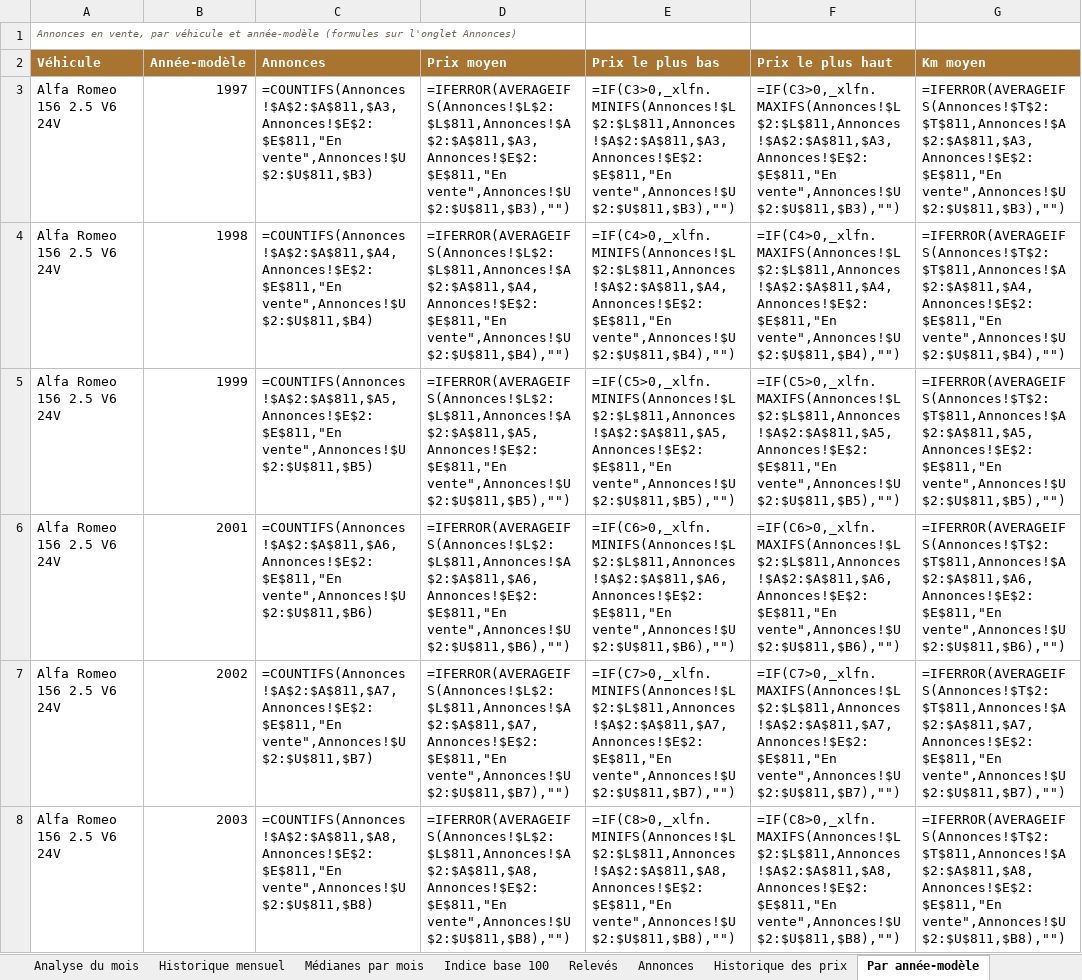
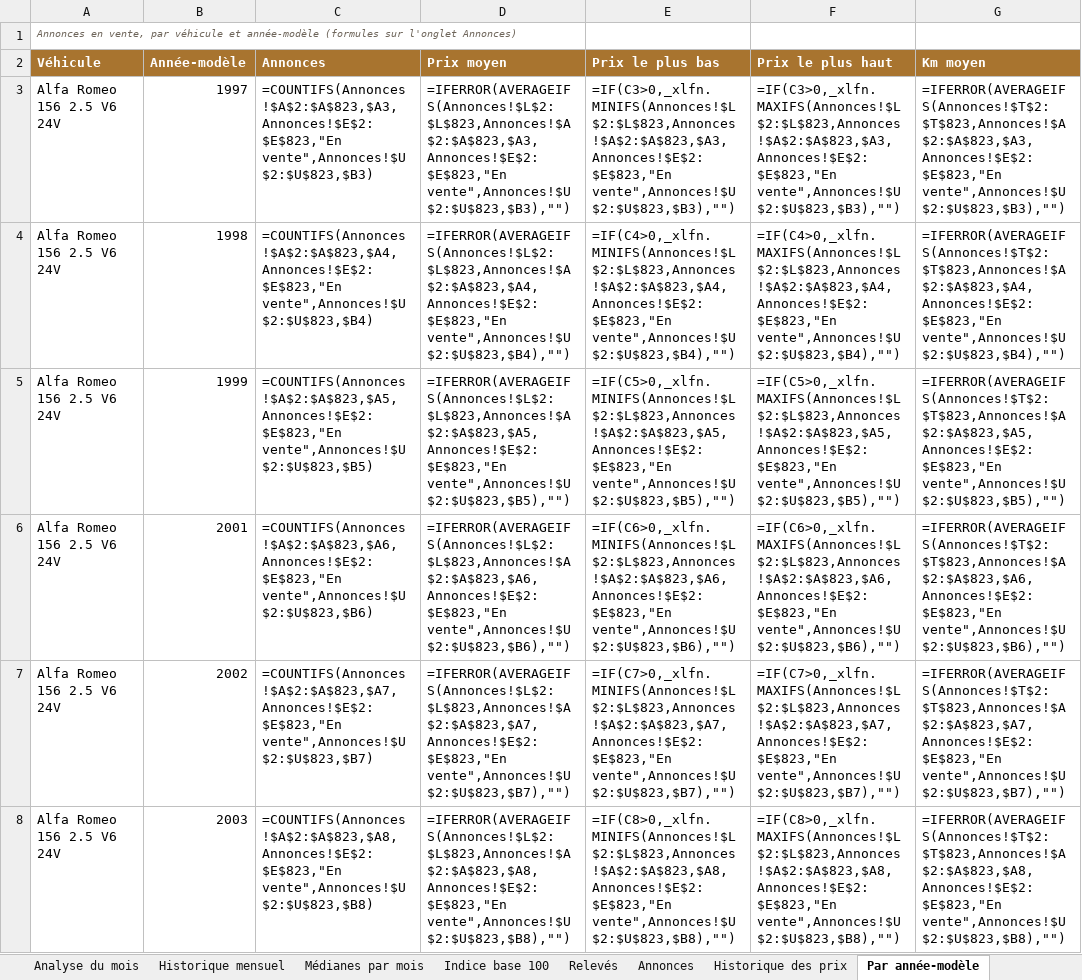
Before and after one commit to mattchampavier-ui/cote-auto, an Excel workbook: cote-auto.xlsx, sheet Par année-modèle, drawn as a sheet; only a part is shown; values as stored, in another font and other column widths than the file's, no borders; formulas without a stored value are shown as written; the diff covers the shown part only; the diff names each change by its address in the sheet, - before the commit and + after, or states it on an @@ line.

```diff
--- a/cote-auto.xlsx (sheet Par année-modèle)
+++ b/cote-auto.xlsx (sheet Par année-modèle)
-C3 (Annonces): =COUNTIFS(Annonces!$A$2:$A$811,$A3,Annonces!$E$2:$E$811,"En vente",Annonces!$U$2:$U$811,$B3)
+C3 (Annonces): =COUNTIFS(Annonces!$A$2:$A$823,$A3,Annonces!$E$2:$E$823,"En vente",Annonces!$U$2:$U$823,$B3)
-D3 (Prix moyen): =IFERROR(AVERAGEIFS(Annonces!$L$2:$L$811,Annonces!$A$2:$A$811,$A3,Annonces!$E$2:$E$811,"En vente",Annonces!$U$2:$U$811,$B3),"")
+D3 (Prix moyen): =IFERROR(AVERAGEIFS(Annonces!$L$2:$L$823,Annonces!$A$2:$A$823,$A3,Annonces!$E$2:$E$823,"En vente",Annonces!$U$2:$U$823,$B3),"")
-E3 (Prix le plus bas): =IF(C3>0,_xlfn.MINIFS(Annonces!$L$2:$L$811,Annonces!$A$2:$A$811,$A3,Annonces!$E$2:$E$811,"En vente",Annonces!$U$2:$U$811,$B3),"")
+E3 (Prix le plus bas): =IF(C3>0,_xlfn.MINIFS(Annonces!$L$2:$L$823,Annonces!$A$2:$A$823,$A3,Annonces!$E$2:$E$823,"En vente",Annonces!$U$2:$U$823,$B3),"")
-F3 (Prix le plus haut): =IF(C3>0,_xlfn.MAXIFS(Annonces!$L$2:$L$811,Annonces!$A$2:$A$811,$A3,Annonces!$E$2:$E$811,"En vente",Annonces!$U$2:$U$811,$B3),"")
+F3 (Prix le plus haut): =IF(C3>0,_xlfn.MAXIFS(Annonces!$L$2:$L$823,Annonces!$A$2:$A$823,$A3,Annonces!$E$2:$E$823,"En vente",Annonces!$U$2:$U$823,$B3),"")
-G3 (Km moyen): =IFERROR(AVERAGEIFS(Annonces!$T$2:$T$811,Annonces!$A$2:$A$811,$A3,Annonces!$E$2:$E$811,"En vente",Annonces!$U$2:$U$811,$B3),"")
+G3 (Km moyen): =IFERROR(AVERAGEIFS(Annonces!$T$2:$T$823,Annonces!$A$2:$A$823,$A3,Annonces!$E$2:$E$823,"En vente",Annonces!$U$2:$U$823,$B3),"")
-C4 (Annonces): =COUNTIFS(Annonces!$A$2:$A$811,$A4,Annonces!$E$2:$E$811,"En vente",Annonces!$U$2:$U$811,$B4)
+C4 (Annonces): =COUNTIFS(Annonces!$A$2:$A$823,$A4,Annonces!$E$2:$E$823,"En vente",Annonces!$U$2:$U$823,$B4)
-D4 (Prix moyen): =IFERROR(AVERAGEIFS(Annonces!$L$2:$L$811,Annonces!$A$2:$A$811,$A4,Annonces!$E$2:$E$811,"En vente",Annonces!$U$2:$U$811,$B4),"")
+D4 (Prix moyen): =IFERROR(AVERAGEIFS(Annonces!$L$2:$L$823,Annonces!$A$2:$A$823,$A4,Annonces!$E$2:$E$823,"En vente",Annonces!$U$2:$U$823,$B4),"")
-E4 (Prix le plus bas): =IF(C4>0,_xlfn.MINIFS(Annonces!$L$2:$L$811,Annonces!$A$2:$A$811,$A4,Annonces!$E$2:$E$811,"En vente",Annonces!$U$2:$U$811,$B4),"")
+E4 (Prix le plus bas): =IF(C4>0,_xlfn.MINIFS(Annonces!$L$2:$L$823,Annonces!$A$2:$A$823,$A4,Annonces!$E$2:$E$823,"En vente",Annonces!$U$2:$U$823,$B4),"")
-F4 (Prix le plus haut): =IF(C4>0,_xlfn.MAXIFS(Annonces!$L$2:$L$811,Annonces!$A$2:$A$811,$A4,Annonces!$E$2:$E$811,"En vente",Annonces!$U$2:$U$811,$B4),"")
+F4 (Prix le plus haut): =IF(C4>0,_xlfn.MAXIFS(Annonces!$L$2:$L$823,Annonces!$A$2:$A$823,$A4,Annonces!$E$2:$E$823,"En vente",Annonces!$U$2:$U$823,$B4),"")
-G4 (Km moyen): =IFERROR(AVERAGEIFS(Annonces!$T$2:$T$811,Annonces!$A$2:$A$811,$A4,Annonces!$E$2:$E$811,"En vente",Annonces!$U$2:$U$811,$B4),"")
+G4 (Km moyen): =IFERROR(AVERAGEIFS(Annonces!$T$2:$T$823,Annonces!$A$2:$A$823,$A4,Annonces!$E$2:$E$823,"En vente",Annonces!$U$2:$U$823,$B4),"")
-C5 (Annonces): =COUNTIFS(Annonces!$A$2:$A$811,$A5,Annonces!$E$2:$E$811,"En vente",Annonces!$U$2:$U$811,$B5)
+C5 (Annonces): =COUNTIFS(Annonces!$A$2:$A$823,$A5,Annonces!$E$2:$E$823,"En vente",Annonces!$U$2:$U$823,$B5)
-D5 (Prix moyen): =IFERROR(AVERAGEIFS(Annonces!$L$2:$L$811,Annonces!$A$2:$A$811,$A5,Annonces!$E$2:$E$811,"En vente",Annonces!$U$2:$U$811,$B5),"")
+D5 (Prix moyen): =IFERROR(AVERAGEIFS(Annonces!$L$2:$L$823,Annonces!$A$2:$A$823,$A5,Annonces!$E$2:$E$823,"En vente",Annonces!$U$2:$U$823,$B5),"")
-E5 (Prix le plus bas): =IF(C5>0,_xlfn.MINIFS(Annonces!$L$2:$L$811,Annonces!$A$2:$A$811,$A5,Annonces!$E$2:$E$811,"En vente",Annonces!$U$2:$U$811,$B5),"")
+E5 (Prix le plus bas): =IF(C5>0,_xlfn.MINIFS(Annonces!$L$2:$L$823,Annonces!$A$2:$A$823,$A5,Annonces!$E$2:$E$823,"En vente",Annonces!$U$2:$U$823,$B5),"")
-F5 (Prix le plus haut): =IF(C5>0,_xlfn.MAXIFS(Annonces!$L$2:$L$811,Annonces!$A$2:$A$811,$A5,Annonces!$E$2:$E$811,"En vente",Annonces!$U$2:$U$811,$B5),"")
+F5 (Prix le plus haut): =IF(C5>0,_xlfn.MAXIFS(Annonces!$L$2:$L$823,Annonces!$A$2:$A$823,$A5,Annonces!$E$2:$E$823,"En vente",Annonces!$U$2:$U$823,$B5),"")
-G5 (Km moyen): =IFERROR(AVERAGEIFS(Annonces!$T$2:$T$811,Annonces!$A$2:$A$811,$A5,Annonces!$E$2:$E$811,"En vente",Annonces!$U$2:$U$811,$B5),"")
+G5 (Km moyen): =IFERROR(AVERAGEIFS(Annonces!$T$2:$T$823,Annonces!$A$2:$A$823,$A5,Annonces!$E$2:$E$823,"En vente",Annonces!$U$2:$U$823,$B5),"")
-C6 (Annonces): =COUNTIFS(Annonces!$A$2:$A$811,$A6,Annonces!$E$2:$E$811,"En vente",Annonces!$U$2:$U$811,$B6)
+C6 (Annonces): =COUNTIFS(Annonces!$A$2:$A$823,$A6,Annonces!$E$2:$E$823,"En vente",Annonces!$U$2:$U$823,$B6)
-D6 (Prix moyen): =IFERROR(AVERAGEIFS(Annonces!$L$2:$L$811,Annonces!$A$2:$A$811,$A6,Annonces!$E$2:$E$811,"En vente",Annonces!$U$2:$U$811,$B6),"")
+D6 (Prix moyen): =IFERROR(AVERAGEIFS(Annonces!$L$2:$L$823,Annonces!$A$2:$A$823,$A6,Annonces!$E$2:$E$823,"En vente",Annonces!$U$2:$U$823,$B6),"")
-E6 (Prix le plus bas): =IF(C6>0,_xlfn.MINIFS(Annonces!$L$2:$L$811,Annonces!$A$2:$A$811,$A6,Annonces!$E$2:$E$811,"En vente",Annonces!$U$2:$U$811,$B6),"")
+E6 (Prix le plus bas): =IF(C6>0,_xlfn.MINIFS(Annonces!$L$2:$L$823,Annonces!$A$2:$A$823,$A6,Annonces!$E$2:$E$823,"En vente",Annonces!$U$2:$U$823,$B6),"")
-F6 (Prix le plus haut): =IF(C6>0,_xlfn.MAXIFS(Annonces!$L$2:$L$811,Annonces!$A$2:$A$811,$A6,Annonces!$E$2:$E$811,"En vente",Annonces!$U$2:$U$811,$B6),"")
+F6 (Prix le plus haut): =IF(C6>0,_xlfn.MAXIFS(Annonces!$L$2:$L$823,Annonces!$A$2:$A$823,$A6,Annonces!$E$2:$E$823,"En vente",Annonces!$U$2:$U$823,$B6),"")
-G6 (Km moyen): =IFERROR(AVERAGEIFS(Annonces!$T$2:$T$811,Annonces!$A$2:$A$811,$A6,Annonces!$E$2:$E$811,"En vente",Annonces!$U$2:$U$811,$B6),"")
+G6 (Km moyen): =IFERROR(AVERAGEIFS(Annonces!$T$2:$T$823,Annonces!$A$2:$A$823,$A6,Annonces!$E$2:$E$823,"En vente",Annonces!$U$2:$U$823,$B6),"")
-C7 (Annonces): =COUNTIFS(Annonces!$A$2:$A$811,$A7,Annonces!$E$2:$E$811,"En vente",Annonces!$U$2:$U$811,$B7)
+C7 (Annonces): =COUNTIFS(Annonces!$A$2:$A$823,$A7,Annonces!$E$2:$E$823,"En vente",Annonces!$U$2:$U$823,$B7)
-D7 (Prix moyen): =IFERROR(AVERAGEIFS(Annonces!$L$2:$L$811,Annonces!$A$2:$A$811,$A7,Annonces!$E$2:$E$811,"En vente",Annonces!$U$2:$U$811,$B7),"")
+D7 (Prix moyen): =IFERROR(AVERAGEIFS(Annonces!$L$2:$L$823,Annonces!$A$2:$A$823,$A7,Annonces!$E$2:$E$823,"En vente",Annonces!$U$2:$U$823,$B7),"")
-E7 (Prix le plus bas): =IF(C7>0,_xlfn.MINIFS(Annonces!$L$2:$L$811,Annonces!$A$2:$A$811,$A7,Annonces!$E$2:$E$811,"En vente",Annonces!$U$2:$U$811,$B7),"")
+E7 (Prix le plus bas): =IF(C7>0,_xlfn.MINIFS(Annonces!$L$2:$L$823,Annonces!$A$2:$A$823,$A7,Annonces!$E$2:$E$823,"En vente",Annonces!$U$2:$U$823,$B7),"")
-F7 (Prix le plus haut): =IF(C7>0,_xlfn.MAXIFS(Annonces!$L$2:$L$811,Annonces!$A$2:$A$811,$A7,Annonces!$E$2:$E$811,"En vente",Annonces!$U$2:$U$811,$B7),"")
+F7 (Prix le plus haut): =IF(C7>0,_xlfn.MAXIFS(Annonces!$L$2:$L$823,Annonces!$A$2:$A$823,$A7,Annonces!$E$2:$E$823,"En vente",Annonces!$U$2:$U$823,$B7),"")
-G7 (Km moyen): =IFERROR(AVERAGEIFS(Annonces!$T$2:$T$811,Annonces!$A$2:$A$811,$A7,Annonces!$E$2:$E$811,"En vente",Annonces!$U$2:$U$811,$B7),"")
+G7 (Km moyen): =IFERROR(AVERAGEIFS(Annonces!$T$2:$T$823,Annonces!$A$2:$A$823,$A7,Annonces!$E$2:$E$823,"En vente",Annonces!$U$2:$U$823,$B7),"")
-C8 (Annonces): =COUNTIFS(Annonces!$A$2:$A$811,$A8,Annonces!$E$2:$E$811,"En vente",Annonces!$U$2:$U$811,$B8)
+C8 (Annonces): =COUNTIFS(Annonces!$A$2:$A$823,$A8,Annonces!$E$2:$E$823,"En vente",Annonces!$U$2:$U$823,$B8)
-D8 (Prix moyen): =IFERROR(AVERAGEIFS(Annonces!$L$2:$L$811,Annonces!$A$2:$A$811,$A8,Annonces!$E$2:$E$811,"En vente",Annonces!$U$2:$U$811,$B8),"")
+D8 (Prix moyen): =IFERROR(AVERAGEIFS(Annonces!$L$2:$L$823,Annonces!$A$2:$A$823,$A8,Annonces!$E$2:$E$823,"En vente",Annonces!$U$2:$U$823,$B8),"")
-E8 (Prix le plus bas): =IF(C8>0,_xlfn.MINIFS(Annonces!$L$2:$L$811,Annonces!$A$2:$A$811,$A8,Annonces!$E$2:$E$811,"En vente",Annonces!$U$2:$U$811,$B8),"")
+E8 (Prix le plus bas): =IF(C8>0,_xlfn.MINIFS(Annonces!$L$2:$L$823,Annonces!$A$2:$A$823,$A8,Annonces!$E$2:$E$823,"En vente",Annonces!$U$2:$U$823,$B8),"")
-F8 (Prix le plus haut): =IF(C8>0,_xlfn.MAXIFS(Annonces!$L$2:$L$811,Annonces!$A$2:$A$811,$A8,Annonces!$E$2:$E$811,"En vente",Annonces!$U$2:$U$811,$B8),"")
+F8 (Prix le plus haut): =IF(C8>0,_xlfn.MAXIFS(Annonces!$L$2:$L$823,Annonces!$A$2:$A$823,$A8,Annonces!$E$2:$E$823,"En vente",Annonces!$U$2:$U$823,$B8),"")
-G8 (Km moyen): =IFERROR(AVERAGEIFS(Annonces!$T$2:$T$811,Annonces!$A$2:$A$811,$A8,Annonces!$E$2:$E$811,"En vente",Annonces!$U$2:$U$811,$B8),"")
+G8 (Km moyen): =IFERROR(AVERAGEIFS(Annonces!$T$2:$T$823,Annonces!$A$2:$A$823,$A8,Annonces!$E$2:$E$823,"En vente",Annonces!$U$2:$U$823,$B8),"")
```
Also changed, not shown: 545 edited cells elsewhere in this sheet, sheet Annonces, sheet Historique des prix, sheet Par kilométrage, sheet Analyse du mois, sheet Médianes par mois, sheet Historique mensuel, 3 more sheets, 2 other files.
